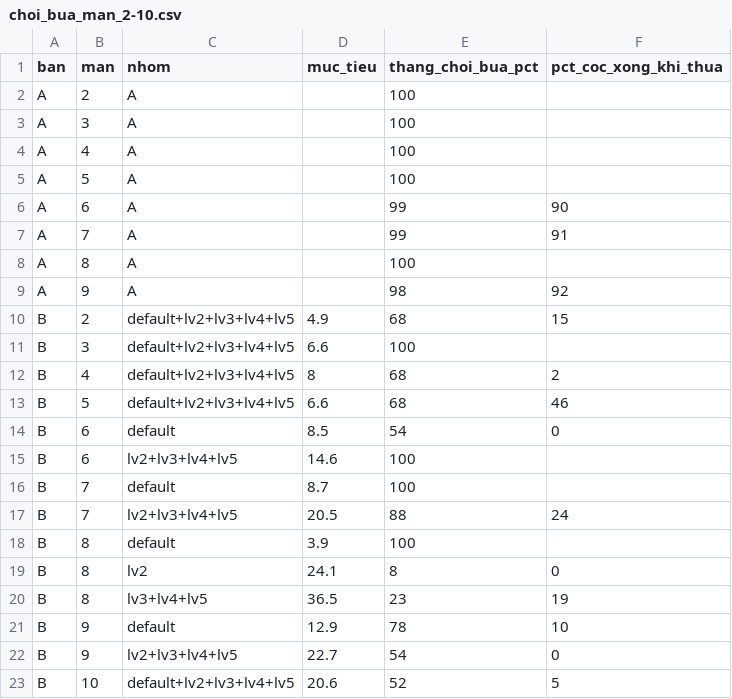
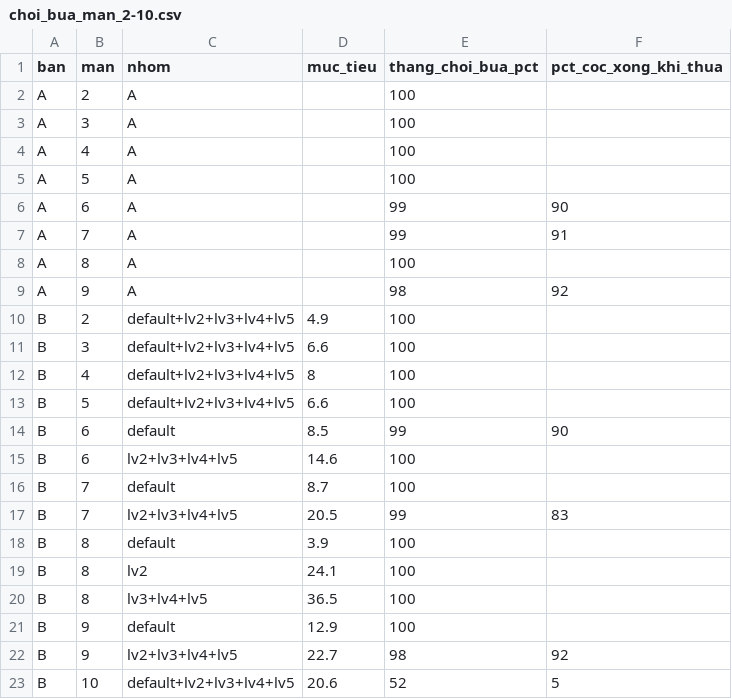
Before and after one commit to Bicuti05/GodotProject, a CSV file: levels/sweet_rope_B/reports/choi_bua_man_2-10.csv, drawn as a sheet.

```diff
--- a/levels/sweet_rope_B/reports/choi_bua_man_2-10.csv
+++ b/levels/sweet_rope_B/reports/choi_bua_man_2-10.csv
@@ -9,15 +9,15 @@ A,8,A,,100,
 A,9,A,,98,92
-B,2,default+lv2+lv3+lv4+lv5,4.9,68,15
+B,2,default+lv2+lv3+lv4+lv5,4.9,100,
 B,3,default+lv2+lv3+lv4+lv5,6.6,100,
-B,4,default+lv2+lv3+lv4+lv5,8,68,2
-B,5,default+lv2+lv3+lv4+lv5,6.6,68,46
-B,6,default,8.5,54,0
+B,4,default+lv2+lv3+lv4+lv5,8,100,
+B,5,default+lv2+lv3+lv4+lv5,6.6,100,
+B,6,default,8.5,99,90
 B,6,lv2+lv3+lv4+lv5,14.6,100,
 B,7,default,8.7,100,
-B,7,lv2+lv3+lv4+lv5,20.5,88,24
+B,7,lv2+lv3+lv4+lv5,20.5,99,83
 B,8,default,3.9,100,
-B,8,lv2,24.1,8,0
-B,8,lv3+lv4+lv5,36.5,23,19
-B,9,default,12.9,78,10
-B,9,lv2+lv3+lv4+lv5,22.7,54,0
+B,8,lv2,24.1,100,
+B,8,lv3+lv4+lv5,36.5,100,
+B,9,default,12.9,100,
+B,9,lv2+lv3+lv4+lv5,22.7,98,92
 B,10,default+lv2+lv3+lv4+lv5,20.6,52,5
```
Also changed, not shown: levels/sweet_rope_B/reports/bao_cao_AB_bonus_tiem_nang.csv, levels/sweet_rope_B/reports/bao_cao_AB_chi_tiet.csv, 36 other files.
